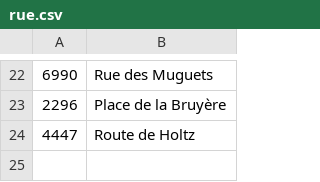
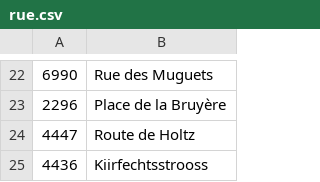
Before and after one commit to osmlu/csventrifuge, a CSV file: enhance/luxembourg_addresses/id_caclr_rue/rue.csv, drawn as a sheet; only a part is shown, gaps mark what is left out; the diff names each change by its address in the sheet, - before the commit and + after, or states it on an @@ line.

Commit message:
Arsdorf: sign Kiirfechtsstrooss, not rue du Cimetière

```diff
--- a/enhance/luxembourg_addresses/id_caclr_rue/rue.csv
+++ b/enhance/luxembourg_addresses/id_caclr_rue/rue.csv
+row 25: 4436 | Kiirfechtsstrooss
```
